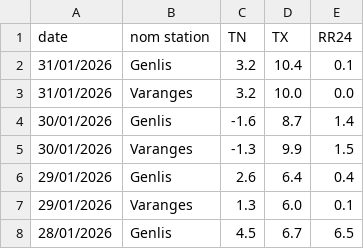
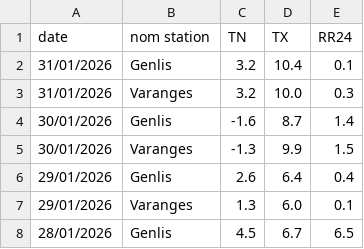
Before and after one commit to JojoKermit/netatmo-data-archive, a CSV file: stats_stations.csv, drawn as a sheet; only a part is shown.

```diff
--- a/stats_stations.csv
+++ b/stats_stations.csv
@@ -2,3 +2,3 @@ date,nom station,TN,TX,RR24
 31/01/2026,Genlis,3.2,10.4,0.1
-31/01/2026,Varanges,3.2,10.0,0.0
+31/01/2026,Varanges,3.2,10.0,0.3
 30/01/2026,Genlis,-1.6,8.7,1.4
```
Also changed, not shown: historique.csv.
